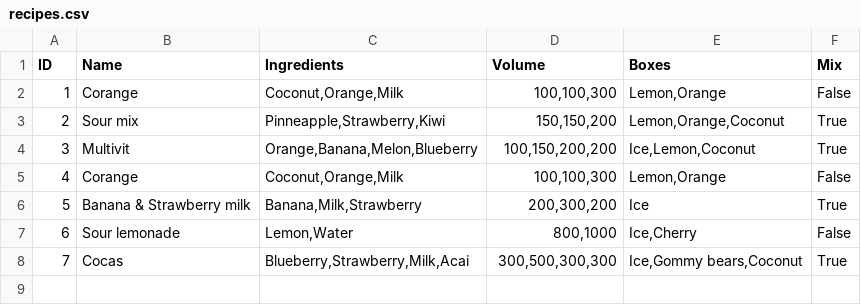
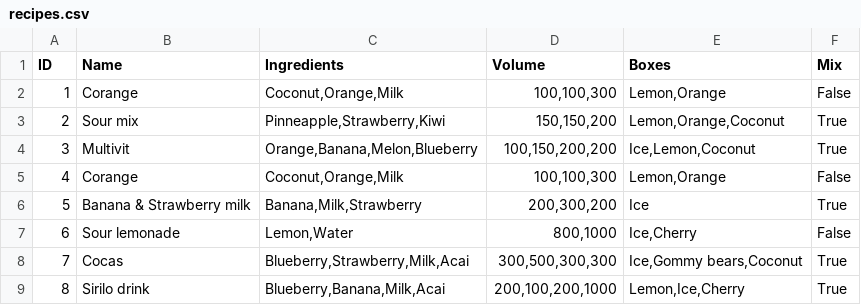
Before and after one commit to Coding-Rod/Mixology, a CSV file: data/recipes.csv, drawn as a sheet; the diff names each change by its address in the sheet, - before the commit and + after, or states it on an @@ line.

```diff
--- a/data/recipes.csv
+++ b/data/recipes.csv
+row 9: 8 | Sirilo drink | Blueberry,Banana,Milk,Acai | 200,100,200,1000 | Lemon,Ice,Cherry | True
```
Also changed, not shown: 2 other files.
